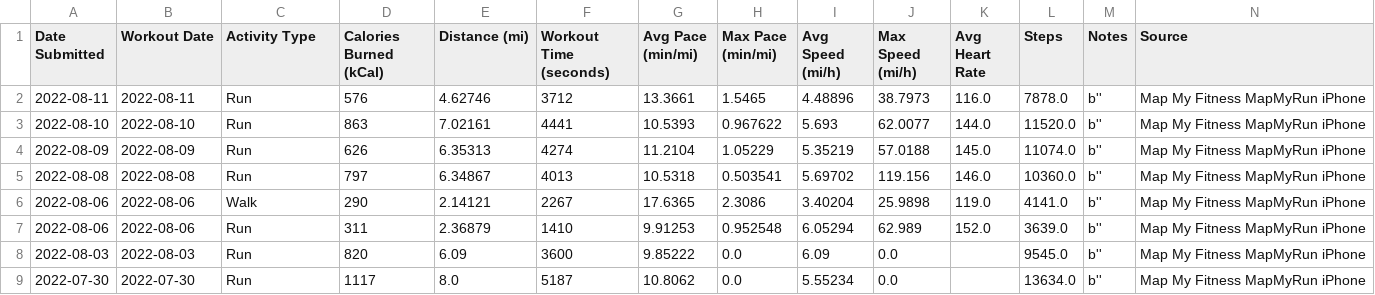
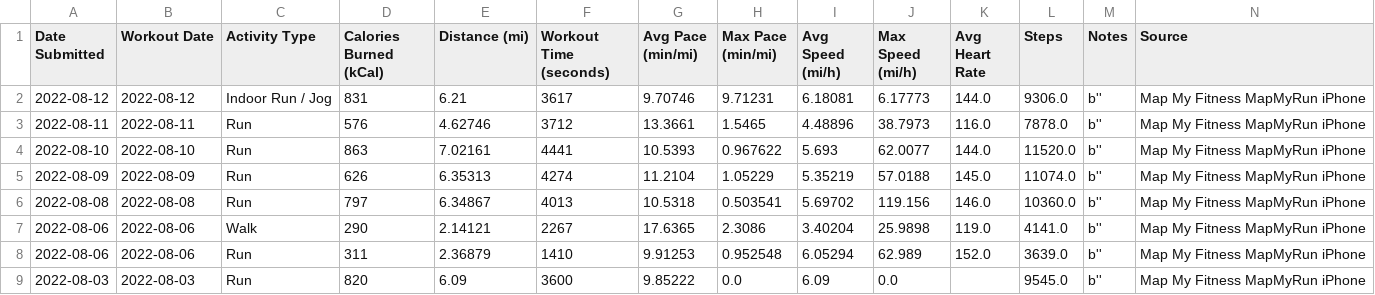
Before and after one commit to Cbhami/Coraline, a CSV file: Resources/csv data/user94403143_workout_history.csv, drawn as a sheet; only a part is shown; the shorter side is filled out with more unchanged rows; rows hold the shown columns only; the diff names each change by its address in the sheet, - before the commit and + after, or states it on an @@ line.

```diff
--- a/Resources/csv data/user94403143_workout_history.csv
+++ b/Resources/csv data/user94403143_workout_history.csv
+row 2: 2022-08-12 | 2022-08-12 | Indoor Run / Jog | 831 | 6.21 | 3617 | 9.70746 | 9.71231 | 6.18081 | 6.17773 | 144.0 | 9306.0 | b'' | Map My Fitness MapMyRun iPhone
```
Also changed, not shown: 1 other file.
